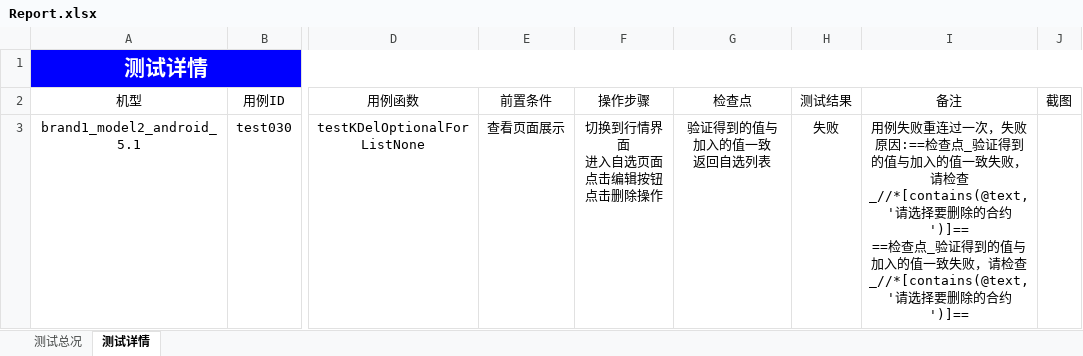
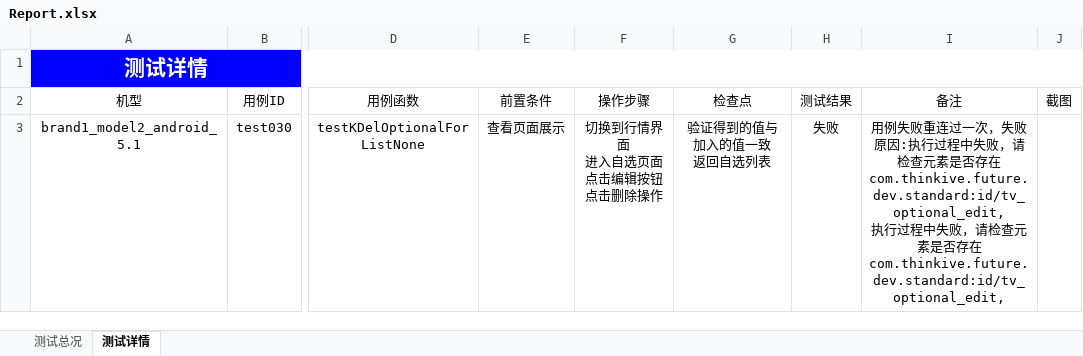
Before and after one commit to leila-wu/pythonAppium, an Excel workbook: Report/Report.xlsx, sheet 测试详情, drawn as a sheet; only a part is shown, gaps mark what is left out; values as stored, in another font and other column widths than the file's, no borders; charts and pictures not drawn; ↵ is a line break in a cell; the diff names each change by its address in the sheet, - before the commit and + after, or states it on an @@ line.

```diff
--- a/Report/Report.xlsx (sheet 测试详情)
+++ b/Report/Report.xlsx (sheet 测试详情)
-I3 (备注): …失败原因:==检查点_验证得到的值与加入的值一致失败，请检查_//*[contains(@text,'请选择要删除的合约')]== ↵ ==检查点_验证得到的值与加入的值一致失败，请检查_//*[contains(@text,'请选择要删除的合约')]==
+I3 (备注): …失败原因:执行过程中失败，请检查元素是否存在com.thinkive.future.dev.standard:id/tv_optional_edit, ↵ 执行过程中失败，请检查元素是否存在com.thinkive.future.dev.standard:id/tv_optional_edit,
```
Also changed, not shown: sheet 测试总况, charts or pictures, 47 other files.
